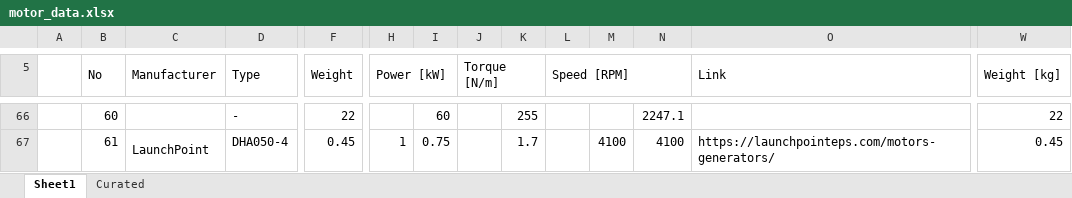
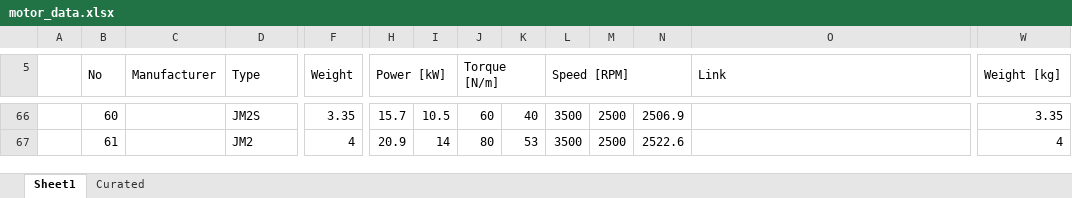
Before and after one commit to alfiyandyhr/MCEVS, an Excel workbook: data/motors/motor_data.xlsx, sheet Sheet1, drawn as a sheet; only a part is shown, gaps mark what is left out; values as stored, in another font and other column widths than the file's, no cell formats; charts and pictures not drawn; removed rows and columns are numbered as before the commit, all else as after; the diff covers the shown part only; the diff names each change by its address in the sheet, - before the commit and + after, or states it on an @@ line.

Commit message:
Added more motor data

```diff
--- a/data/motors/motor_data.xlsx (sheet Sheet1)
+++ b/data/motors/motor_data.xlsx (sheet Sheet1)
-D66 (Type): -
+D66 (Type): JM2S
-F66 (Weight): 22
+F66 (Weight): 3.35
-H66 (Power [kW]): (empty)
+H66 (Power [kW]): 15.7
-I66: 60
+I66: 10.5
-J66 (Torque [N/m]): (empty)
+J66 (Torque [N/m]): 60
-K66: 255
+K66: 40
-L66:L67 (Speed [RPM]): (empty)
+L66:L67 (Speed [RPM]): 3500
-M66: (empty)
+M66: 2500
-N66: 2247.1
+N66: 2506.9
-W66 (Weight [kg]): 22
+W66 (Weight [kg]): 3.35
-C67 (Manufacturer): LaunchPoint
+C67 (Manufacturer): (empty)
-C67:C70 merged
-D67 (Type): DHA050-4
+D67 (Type): JM2
-F67 (Weight): 0.45
+F67 (Weight): 4
-H67 (Power [kW]): 1
+H67 (Power [kW]): 20.9
-I67: 0.75
+I67: 14
-J67 (Torque [N/m]): (empty)
+J67 (Torque [N/m]): 80
-K67: 1.7
+K67: 53
-M67: 4100
+M67: 2500
-N67: 4100
+N67: 2522.6
-O67 (Link): https://launchpointeps.com/motors-generators/
+O67 (Link): (empty)
-O67:O70 merged
-W67 (Weight [kg]): 0.45
+W67 (Weight [kg]): 4
```
Also changed, not shown: 2 added rows, 991 edited cells and merged cells elsewhere in this sheet, sheet Curated, cell formats, formulas that keep their value, charts or pictures, 3 other files.
